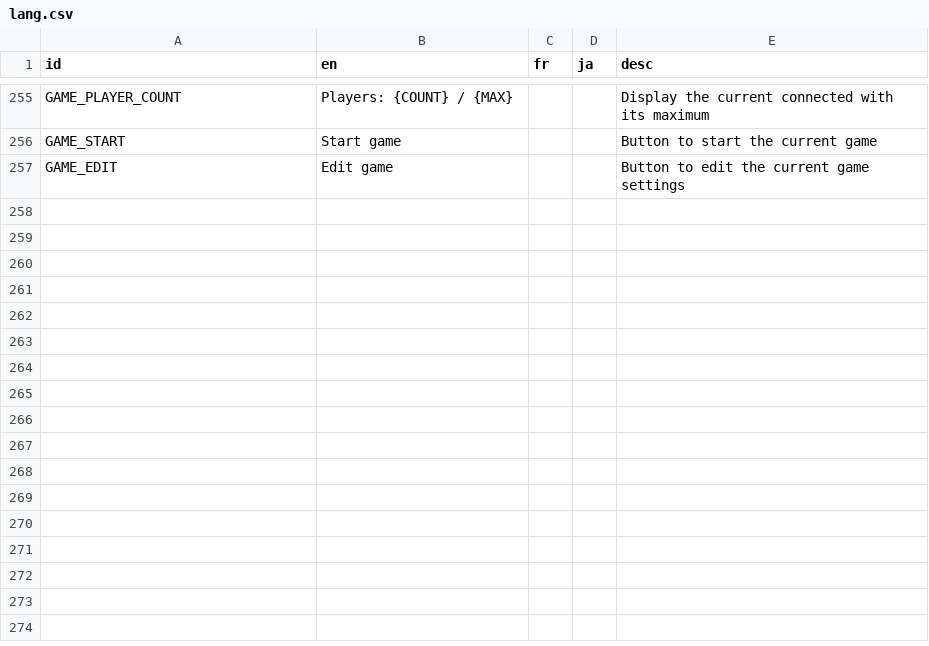
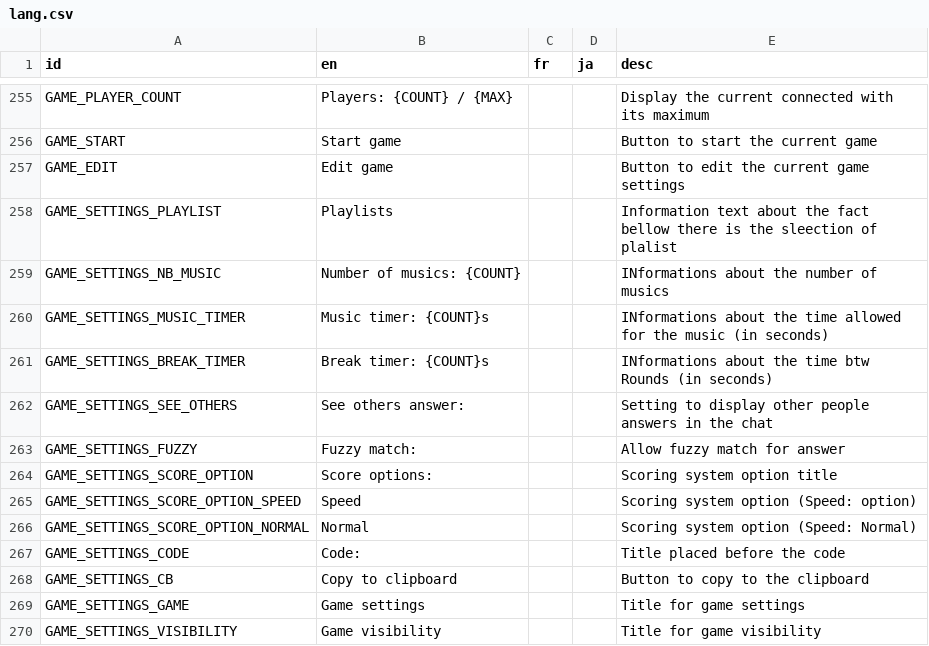
Before and after one commit to victorviterbo/Transcendance, a CSV file: services/frontend/public/localization/lang.csv, drawn as a sheet; only a part is shown, gaps mark what is left out; the diff names each change by its address in the sheet, - before the commit and + after, or states it on an @@ line.

Commit message:
[WORK]: Settings front end infrastructure

```diff
--- a/services/frontend/public/localization/lang.csv
+++ b/services/frontend/public/localization/lang.csv
+row 258: GAME_SETTINGS_PLAYLIST | Playlists |  |  | Information text about the fact bellow there is the sleection of plalist
+row 259: GAME_SETTINGS_NB_MUSIC | Number of musics: {COUNT} |  |  | INformations about the number of musics
+row 260: GAME_SETTINGS_MUSIC_TIMER | Music timer: {COUNT}s |  |  | INformations about the time allowed for the music (in seconds)
+row 261: GAME_SETTINGS_BREAK_TIMER | Break timer: {COUNT}s |  |  | INformations about the time btw Rounds (in seconds)
+row 262: GAME_SETTINGS_SEE_OTHERS | See others answer: |  |  | Setting to display other people answers in the chat
+row 263: GAME_SETTINGS_FUZZY | Fuzzy match: |  |  | Allow fuzzy match for answer
+row 264: GAME_SETTINGS_SCORE_OPTION | Score options: |  |  | Scoring system option title
+row 265: GAME_SETTINGS_SCORE_OPTION_SPEED | Speed |  |  | Scoring system option (Speed: option)
+row 266: GAME_SETTINGS_SCORE_OPTION_NORMAL | Normal |  |  | Scoring system option (Speed: Normal)
+row 267: GAME_SETTINGS_CODE | Code: |  |  | Title placed before the code
+row 268: GAME_SETTINGS_CB | Copy to clipboard |  |  | Button to copy to the clipboard
+row 269: GAME_SETTINGS_GAME | Game settings |  |  | Title for game settings
+row 270: GAME_SETTINGS_VISIBILITY | Game visibility |  |  | Title for game visibility
```
Also changed, not shown: 32 other files.
